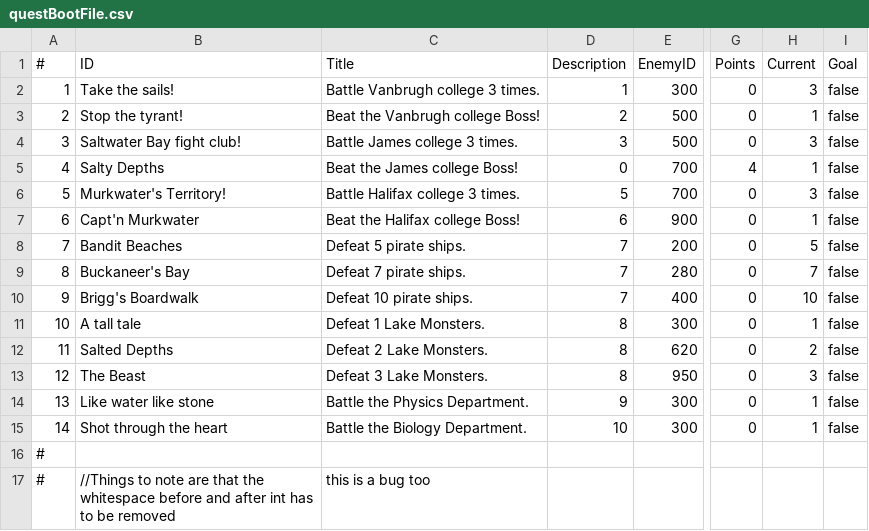
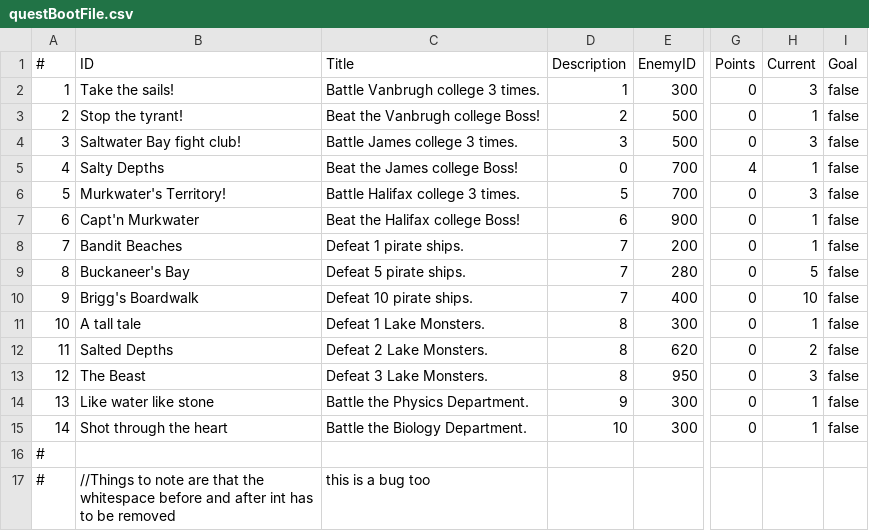
Before and after one commit to DavidJNorman/SEPR, a CSV file: Project/core/src/com/seaofgeese/game/questBootFile.csv, drawn as a sheet; only a part is shown, gaps mark what is left out; the diff names each change by its address in the sheet, - before the commit and + after, or states it on an @@ line.

```diff
--- a/Project/core/src/com/seaofgeese/game/questBootFile.csv
+++ b/Project/core/src/com/seaofgeese/game/questBootFile.csv
-C8 (Title): Defeat 5 pirate ships.
+C8 (Title): Defeat 1 pirate ships.
-H8 (Current): 5
+H8 (Current): 1
-C9 (Title): Defeat 7 pirate ships.
+C9 (Title): Defeat 5 pirate ships.
-H9 (Current): 7
+H9 (Current): 5
```
Also changed, not shown: 5 other files.
